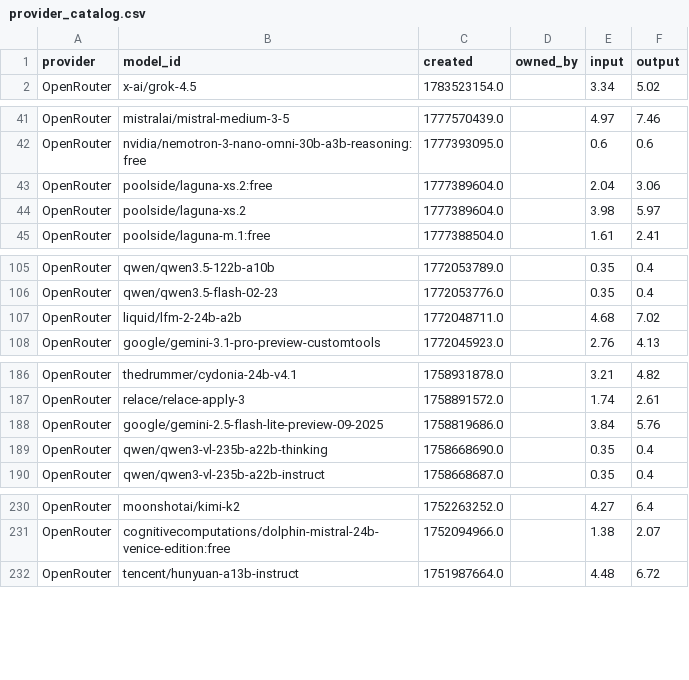
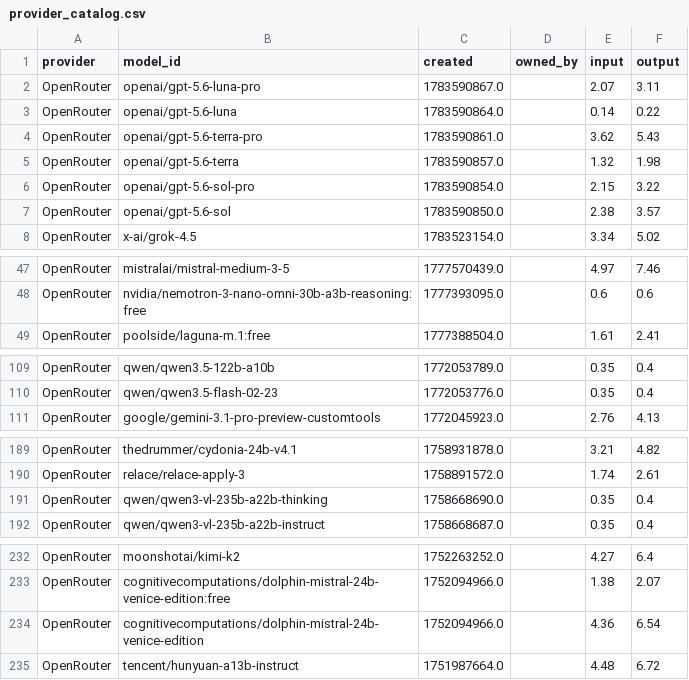
Before and after one commit to Ajithkelangath/ModelRadar-AI, a CSV file: data/provider_catalog.csv, drawn as a sheet; only a part is shown, gaps mark what is left out; the diff covers the shown part only.

```diff
--- a/data/provider_catalog.csv
+++ b/data/provider_catalog.csv
@@ -1,2 +1,8 @@
 provider,model_id,created,owned_by,input,output
+OpenRouter,openai/gpt-5.6-luna-pro,1783590867.0,,2.07,3.11
+OpenRouter,openai/gpt-5.6-luna,1783590864.0,,0.14,0.22
+OpenRouter,openai/gpt-5.6-terra-pro,1783590861.0,,3.62,5.43
+OpenRouter,openai/gpt-5.6-terra,1783590857.0,,1.32,1.98
+OpenRouter,openai/gpt-5.6-sol-pro,1783590854.0,,2.15,3.22
+OpenRouter,openai/gpt-5.6-sol,1783590850.0,,2.38,3.57
 OpenRouter,x-ai/grok-4.5,1783523154.0,,3.34,5.02
@@ -42,4 +48,2 @@ OpenRouter,mistralai/mistral-medium-3-5,1777570439.0,,4.97,7.46
 OpenRouter,nvidia/nemotron-3-nano-omni-30b-a3b-reasoning:free,1777393095.0,,0.6,0.6
-OpenRouter,poolside/laguna-xs.2:free,1777389604.0,,2.04,3.06
-OpenRouter,poolside/laguna-xs.2,1777389604.0,,3.98,5.97
 OpenRouter,poolside/laguna-m.1:free,1777388504.0,,1.61,2.41
@@ -106,3 +110,2 @@ OpenRouter,qwen/qwen3.5-122b-a10b,1772053789.0,,0.35,0.4
 OpenRouter,qwen/qwen3.5-flash-02-23,1772053776.0,,0.35,0.4
-OpenRouter,liquid/lfm-2-24b-a2b,1772048711.0,,4.68,7.02
 OpenRouter,google/gemini-3.1-pro-preview-customtools,1772045923.0,,2.76,4.13
@@ -187,3 +190,2 @@ OpenRouter,thedrummer/cydonia-24b-v4.1,1758931878.0,,3.21,4.82
 OpenRouter,relace/relace-apply-3,1758891572.0,,1.74,2.61
-OpenRouter,google/gemini-2.5-flash-lite-preview-09-2025,1758819686.0,,3.84,5.76
 OpenRouter,qwen/qwen3-vl-235b-a22b-thinking,1758668690.0,,0.35,0.4
@@ -231,2 +233,3 @@ OpenRouter,moonshotai/kimi-k2,1752263252.0,,4.27,6.4
 OpenRouter,cognitivecomputations/dolphin-mistral-24b-venice-edition:free,1752094966.0,,1.38,2.07
+OpenRouter,cognitivecomputations/dolphin-mistral-24b-venice-edition,1752094966.0,,4.36,6.54
 OpenRouter,tencent/hunyuan-a13b-instruct,1751987664.0,,4.48,6.72
```
Also changed, not shown: 3 moved rows elsewhere in this file, data/benchmark_results.csv, data/model_rankings.csv, 1 other file.
